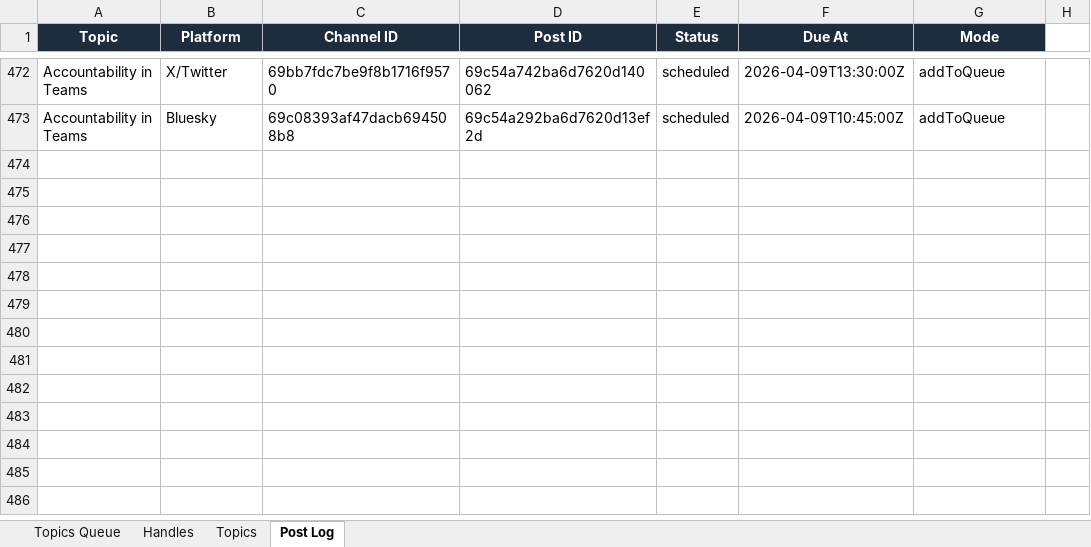
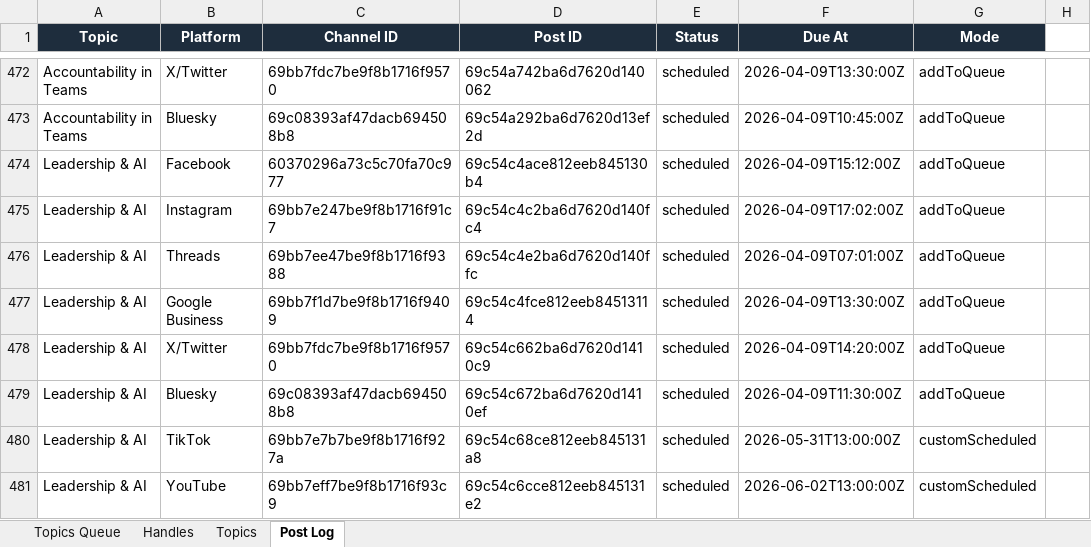
Before and after one commit to jonno-alt/social-images, an Excel workbook: data/handle-database.xlsx, sheet Post Log, drawn as a sheet; only a part is shown, gaps mark what is left out; values as stored, in another font and other column widths than the file's, no borders; the diff names each change by its address in the sheet, - before the commit and + after, or states it on an @@ line.

Commit message:
Update data/handle-database.xlsx — Leadership & AI

```diff
--- a/data/handle-database.xlsx (sheet Post Log)
+++ b/data/handle-database.xlsx (sheet Post Log)
+row 474: Leadership & AI | Facebook | 60370296a73c5c70fa70c977 | 69c54c4ace812eeb845130b4 | scheduled | 2026-04-09T15:12:00Z | addToQueue
+row 475: Leadership & AI | Instagram | 69bb7e247be9f8b1716f91c7 | 69c54c4c2ba6d7620d140fc4 | scheduled | 2026-04-09T17:02:00Z | addToQueue
+row 476: Leadership & AI | Threads | 69bb7ee47be9f8b1716f9388 | 69c54c4e2ba6d7620d140ffc | scheduled | 2026-04-09T07:01:00Z | addToQueue
+row 477: Leadership & AI | Google Business | 69bb7f1d7be9f8b1716f9409 | 69c54c4fce812eeb84513114 | scheduled | 2026-04-09T13:30:00Z | addToQueue
+row 478: Leadership & AI | X/Twitter | 69bb7fdc7be9f8b1716f9570 | 69c54c662ba6d7620d1410c9 | scheduled | 2026-04-09T14:20:00Z | addToQueue
+row 479: Leadership & AI | Bluesky | 69c08393af47dacb694508b8 | 69c54c672ba6d7620d1410ef | scheduled | 2026-04-09T11:30:00Z | addToQueue
+row 480: Leadership & AI | TikTok | 69bb7e7b7be9f8b1716f927a | 69c54c68ce812eeb845131a8 | scheduled | 2026-05-31T13:00:00Z | customScheduled
+row 481: Leadership & AI | YouTube | 69bb7eff7be9f8b1716f93c9 | 69c54c6cce812eeb845131e2 | scheduled | 2026-06-02T13:00:00Z | customScheduled
```
Also changed, not shown: sheet Handles, sheet Topics, sheet Topics Queue.
